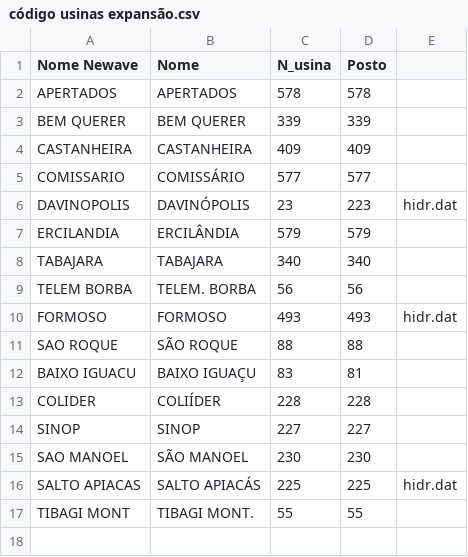
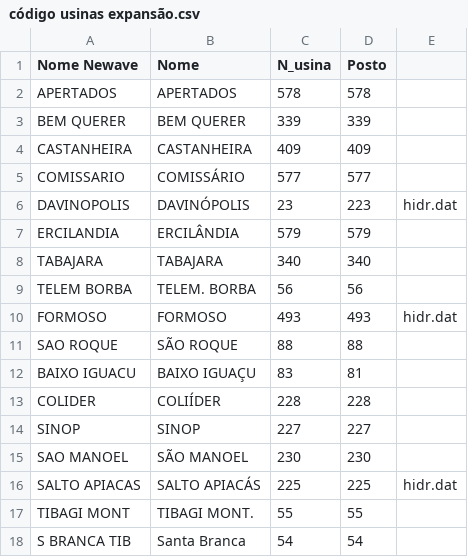
Before and after one commit to tuberculo/incremental, a CSV file: código usinas expansão.csv, drawn as a sheet.

Commit message:
Inclusão dos dados de Santa Branca Tibagi.

```diff
--- a/código usinas expansão.csv
+++ b/código usinas expansão.csv
@@ -17 +17,2 @@ SALTO APIACAS;SALTO APIACÁS;225;225;hidr.dat
 TIBAGI MONT;TIBAGI MONT.;55;55;
+S BRANCA TIB;Santa Branca;54;54;
```
